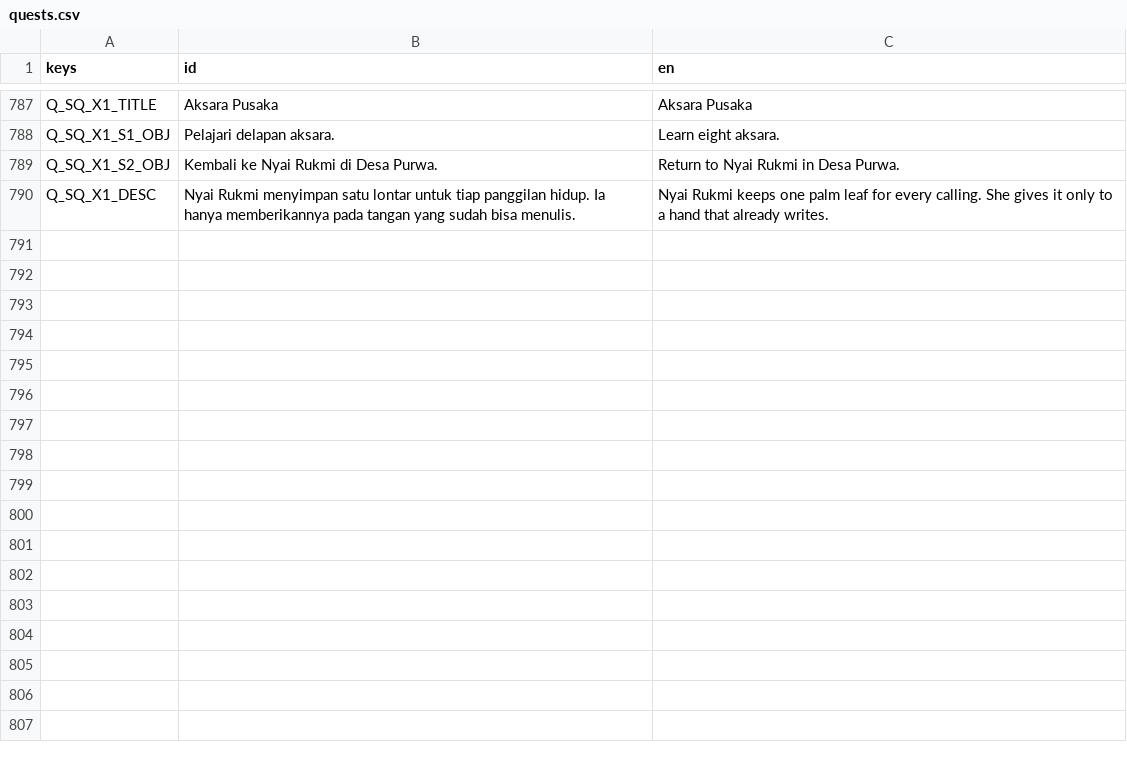
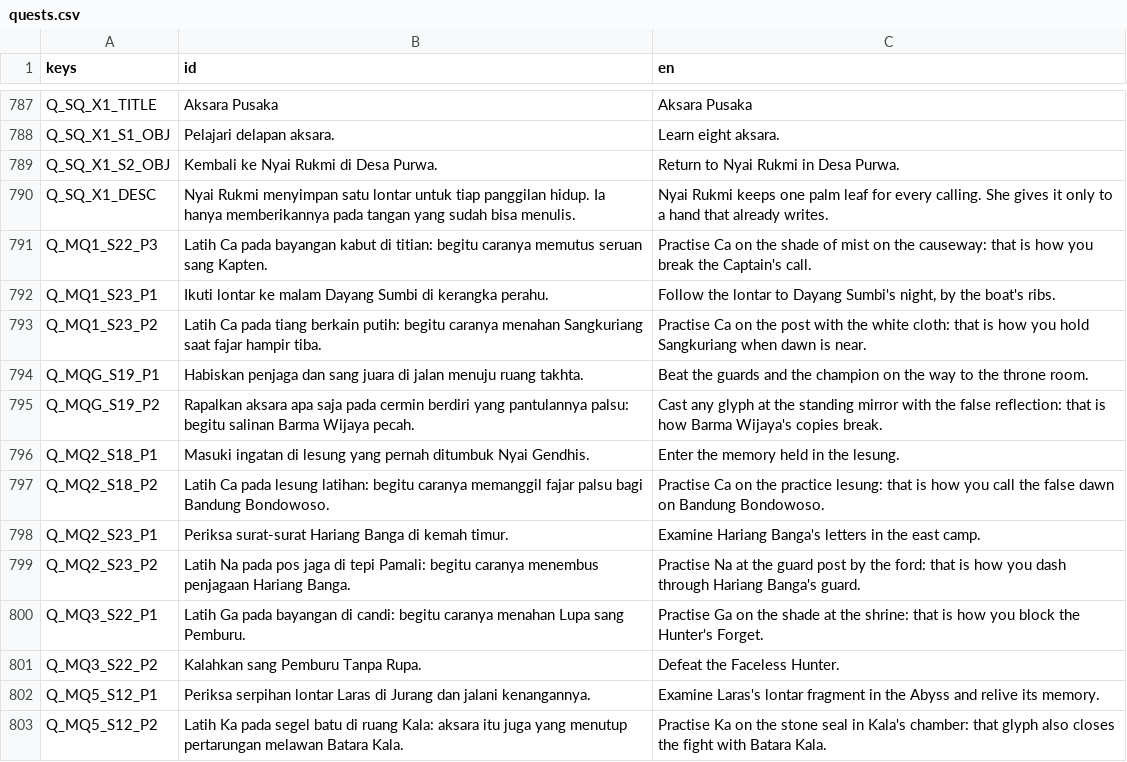
Before and after one commit to enclaireee/AksaraKala, a CSV file: data/text/quests.csv, drawn as a sheet; only a part is shown, gaps mark what is left out; the diff names each change by its address in the sheet, - before the commit and + after, or states it on an @@ line.

```diff
--- a/data/text/quests.csv
+++ b/data/text/quests.csv
+row 791: Q_MQ1_S22_P3 | Latih Ca pada bayangan kabut di titian: begitu caranya memutus seruan sang Kapten. | Practise Ca on the shade of mist on the causeway: that is how you break the Captain's call.
+row 792: Q_MQ1_S23_P1 | Ikuti lontar ke malam Dayang Sumbi di kerangka perahu. | Follow the lontar to Dayang Sumbi's night, by the boat's ribs.
+row 793: Q_MQ1_S23_P2 | Latih Ca pada tiang berkain putih: begitu caranya menahan Sangkuriang saat fajar hampir tiba. | Practise Ca on the post with the white cloth: that is how you hold Sangkuriang when dawn is near.
+row 794: Q_MQG_S19_P1 | Habiskan penjaga dan sang juara di jalan menuju ruang takhta. | Beat the guards and the champion on the way to the throne room.
+row 795: Q_MQG_S19_P2 | Rapalkan aksara apa saja pada cermin berdiri yang pantulannya palsu: begitu salinan Barma Wijaya pecah. | Cast any glyph at the standing mirror with the false reflection: that is how Barma Wijaya's copies break.
+row 796: Q_MQ2_S18_P1 | Masuki ingatan di lesung yang pernah ditumbuk Nyai Gendhis. | Enter the memory held in the lesung.
+row 797: Q_MQ2_S18_P2 | Latih Ca pada lesung latihan: begitu caranya memanggil fajar palsu bagi Bandung Bondowoso. | Practise Ca on the practice lesung: that is how you call the false dawn on Bandung Bondowoso.
+row 798: Q_MQ2_S23_P1 | Periksa surat-surat Hariang Banga di kemah timur. | Examine Hariang Banga's letters in the east camp.
+row 799: Q_MQ2_S23_P2 | Latih Na pada pos jaga di tepi Pamali: begitu caranya menembus penjagaan Hariang Banga. | Practise Na at the guard post by the ford: that is how you dash through Hariang Banga's guard.
+row 800: Q_MQ3_S22_P1 | Latih Ga pada bayangan di candi: begitu caranya menahan Lupa sang Pemburu. | Practise Ga on the shade at the shrine: that is how you block the Hunter's Forget.
+row 801: Q_MQ3_S22_P2 | Kalahkan sang Pemburu Tanpa Rupa. | Defeat the Faceless Hunter.
+row 802: Q_MQ5_S12_P1 | Periksa serpihan lontar Laras di Jurang dan jalani kenangannya. | Examine Laras's lontar fragment in the Abyss and relive its memory.
+row 803: Q_MQ5_S12_P2 | Latih Ka pada segel batu di ruang Kala: aksara itu juga yang menutup pertarungan melawan Batara Kala. | Practise Ka on the stone seal in Kala's chamber: that glyph also closes the fight with Batara Kala.
```
Also changed, not shown: data/text/codex.csv, 47 other files.
